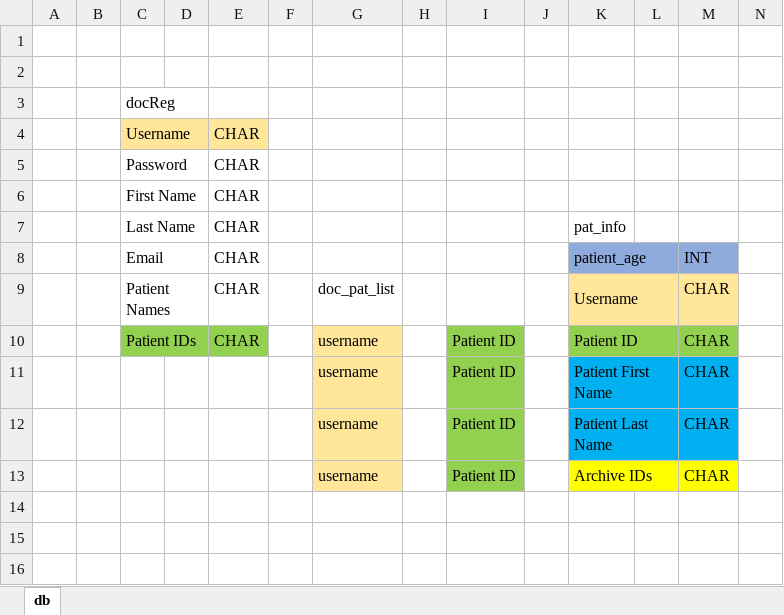
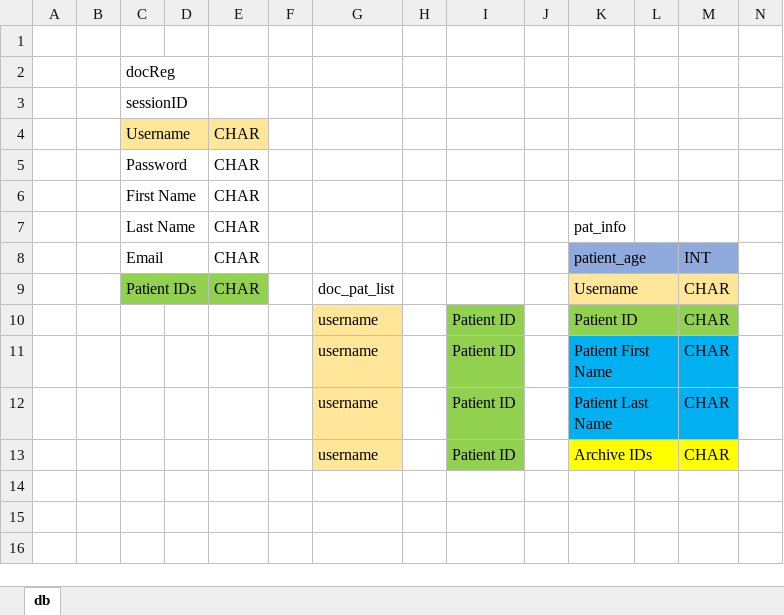
Before and after one commit to LearnerSamuelX/P2P, an Excel workbook: Database Model.xlsx, sheet db, drawn as a sheet; only a part is shown; values as stored, in another font and other column widths than the file's, no borders; removed rows and columns are numbered as before the commit, all else as after; rows hold the shown columns only; the diff names each change by its address in the sheet, - before the commit and + after, or states it on an @@ line.

```diff
--- a/Database Model.xlsx (sheet db)
+++ b/Database Model.xlsx (sheet db)
-row 2: (empty)
+row 3:  |  | sessionID
-C9: Patient Names
+C9: Patient IDs
-C9:E9 fill: none
+C9:E9 fill: #92D050
-C10: Patient IDs
+C10: (empty)
-C10:E10 fill: #92D050
+C10:E10 fill: none
-C10:D10 merged
-E10: CHAR
+E10: (empty)
```
Also changed, not shown: 20 other files.
